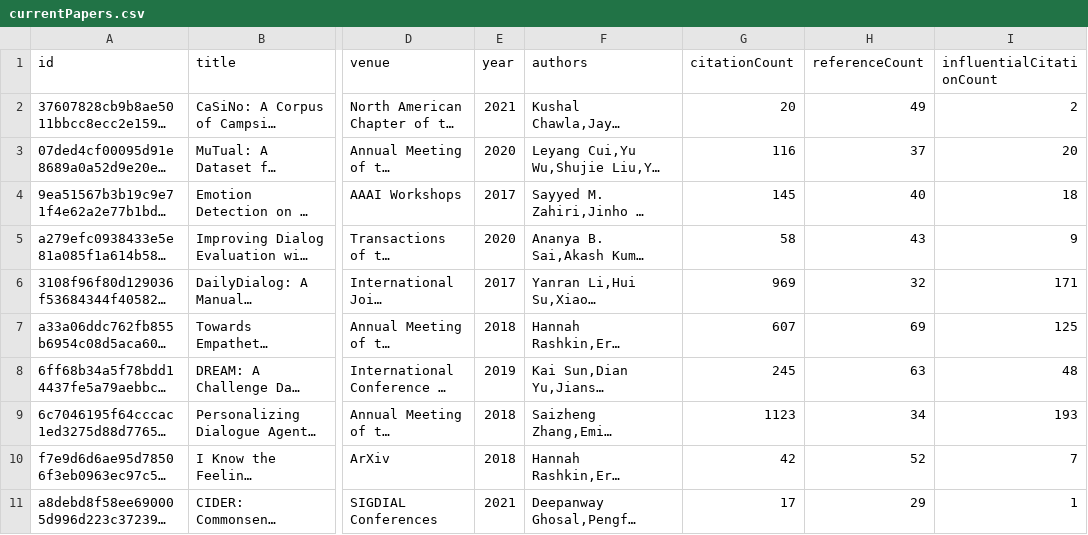
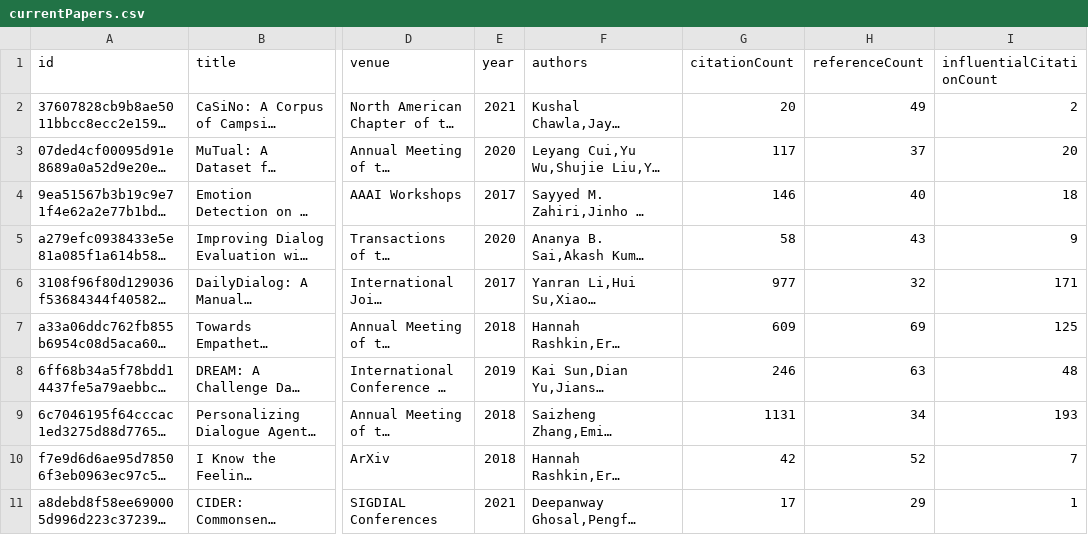
Before and after one commit to avi-jit/pegah-lit-review, a CSV file: data/currentPapers.csv, drawn as a sheet; only a part is shown, gaps mark what is left out; long unchanged cells end in …; the diff names each change by its address in the sheet, - before the commit and + after, or states it on an @@ line.

Commit message:
Update paper data

```diff
--- a/data/currentPapers.csv
+++ b/data/currentPapers.csv
-G3 (citationCount): 116
+G3 (citationCount): 117
-G4 (citationCount): 145
+G4 (citationCount): 146
-G6 (citationCount): 969
+G6 (citationCount): 977
-G7 (citationCount): 607
+G7 (citationCount): 609
-G8 (citationCount): 245
+G8 (citationCount): 246
-G9 (citationCount): 1123
+G9 (citationCount): 1131
```
Also changed, not shown: 2 other files.
